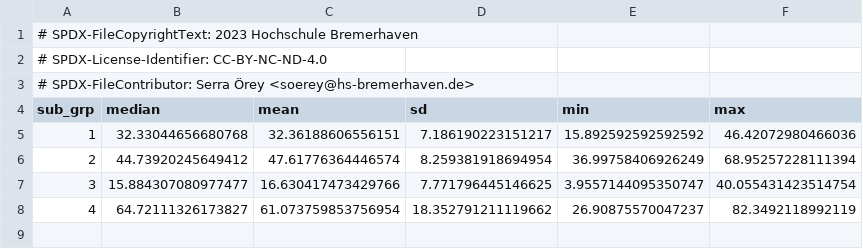
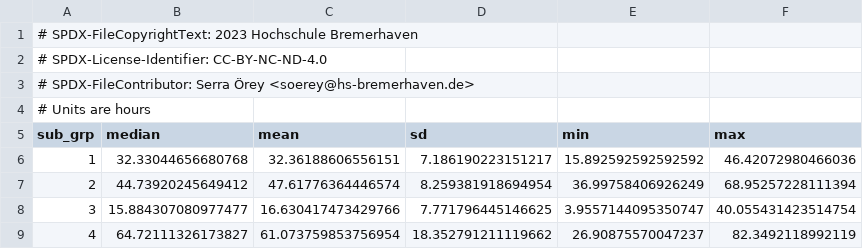
Before and after one commit to platipodium/vinos, a CSV file: data/orey_etal_data/musselabm-triplength.csv, drawn as a sheet.

```diff
--- a/data/orey_etal_data/musselabm-triplength.csv
+++ b/data/orey_etal_data/musselabm-triplength.csv
@@ -3,2 +3,3 @@
 # SPDX-FileContributor: Serra Örey <soerey@hs-bremerhaven.de>
+# Units are hours
 sub_grp,median,mean,sd,min,max
```
Also changed, not shown: data/orey_etal_data/musselabm-distance_to_port.csv, 4 other files.
